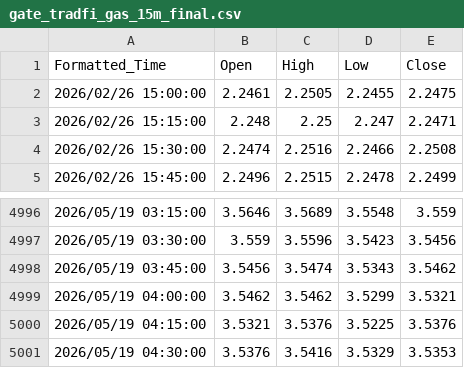
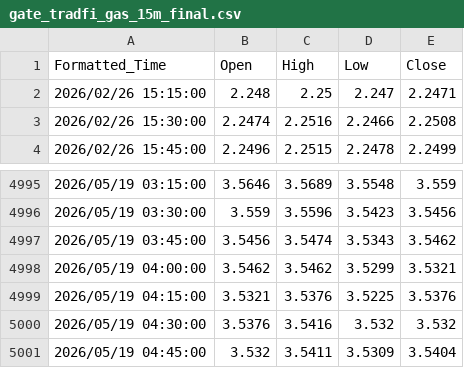
Before and after one commit to evan7646-cloud/Download_Gate_Gasoline_price, a CSV file: gate_tradfi_gas_15m_final.csv, drawn as a sheet; only a part is shown, gaps mark what is left out.

```diff
--- a/gate_tradfi_gas_15m_final.csv
+++ b/gate_tradfi_gas_15m_final.csv
@@ -1,3 +1,2 @@
 Formatted_Time,Open,High,Low,Close
-2026/02/26 15:00:00,2.2461,2.2505,2.2455,2.2475
 2026/02/26 15:15:00,2.248,2.25,2.247,2.2471
@@ -5000,2 +4999,3 @@ Formatted_Time,Open,High,Low,Close
 2026/05/19 04:15:00,3.5321,3.5376,3.5225,3.5376
-2026/05/19 04:30:00,3.5376,3.5416,3.5329,3.5353
+2026/05/19 04:30:00,3.5376,3.5416,3.532,3.532
+2026/05/19 04:45:00,3.532,3.5411,3.5309,3.5404
```
Also changed, not shown: gate_tradfi_gas_15m.csv, gate_tradfi_gas_1h.csv, 9 other files.
